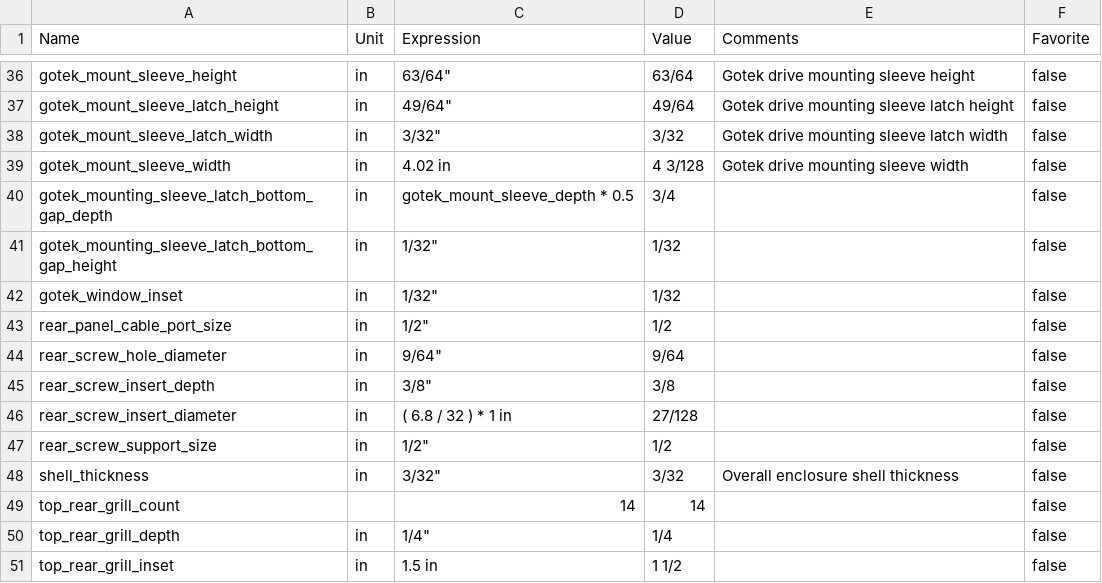
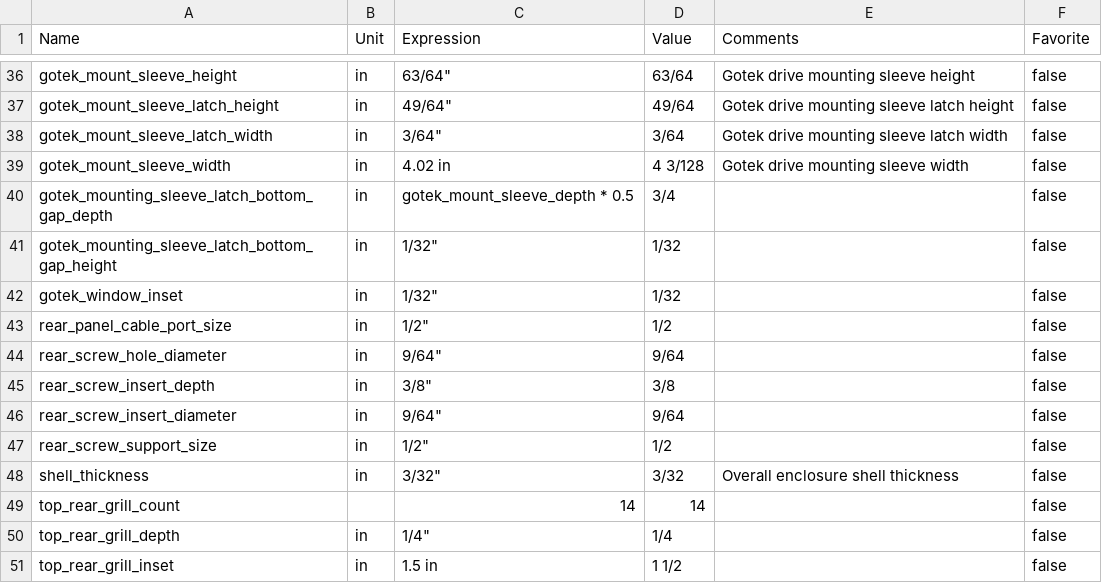
Before and after one commit to eric2801/AmigaGotekEnclosure, a CSV file: parameters.csv, drawn as a sheet; only a part is shown, gaps mark what is left out.

```diff
--- a/parameters.csv
+++ b/parameters.csv
@@ -37,3 +37,3 @@ gotek_mount_sleeve_height,in,"63/64""",63/64,Gotek drive mounting sleeve height,
 gotek_mount_sleeve_latch_height,in,"49/64""",49/64,Gotek drive mounting sleeve latch height,false
-gotek_mount_sleeve_latch_width,in,"3/32""",3/32,Gotek drive mounting sleeve latch width,false
+gotek_mount_sleeve_latch_width,in,"3/64""",3/64,Gotek drive mounting sleeve latch width,false
 gotek_mount_sleeve_width,in,4.02 in,4 3/128,Gotek drive mounting sleeve width,false
@@ -45,3 +45,3 @@ rear_screw_hole_diameter,in,"9/64""",9/64,,false
 rear_screw_insert_depth,in,"3/8""",3/8,,false
-rear_screw_insert_diameter,in,( 6.8 / 32 ) * 1 in,27/128,,false
+rear_screw_insert_diameter,in,"9/64""",9/64,,false
 rear_screw_support_size,in,"1/2""",1/2,,false
```
Also changed, not shown: 1 other file.
